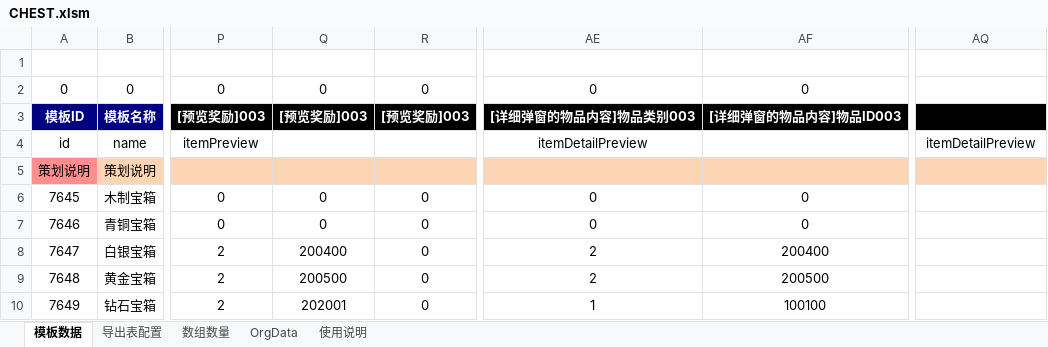
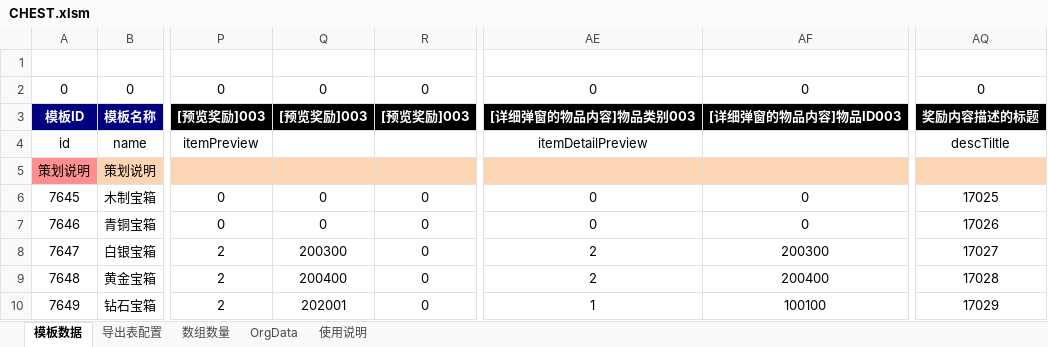
Before and after one commit to bo-i-od/FishonTestProjectRepository, an Excel workbook: tables/CHEST.xlsm, sheet 模板数据, drawn as a sheet; only a part is shown, gaps mark what is left out; values as stored, in another font and other column widths than the file's, no borders; charts and pictures and conditional formats not drawn; the diff names each change by its address in the sheet, - before the commit and + after, or states it on an @@ line.

```diff
--- a/tables/CHEST.xlsm (sheet 模板数据)
+++ b/tables/CHEST.xlsm (sheet 模板数据)
-AQ2: (empty)
+AQ2: 0
-AQ3: (empty)
+AQ3: 奖励内容描述的标题
-AQ4: itemDetailPreview
+AQ4: descTiltle
-AQ6: (empty)
+AQ6: 17025
-AQ7: (empty)
+AQ7: 17026
-Q8: 200400
+Q8: 200300
-AF8: 200400
+AF8: 200300
-AQ8: (empty)
+AQ8: 17027
-Q9: 200500
+Q9: 200400
-AF9: 200500
+AF9: 200400
-AQ9: (empty)
+AQ9: 17028
-AQ10: (empty)
+AQ10: 17029
```
Also changed, not shown: sheet OrgData, sheet 导出表配置, charts or pictures, tables/ITEM_MAIN.xlsm, tables/PLAYER_LEVEL_UP.xlsm, 27 other files.
